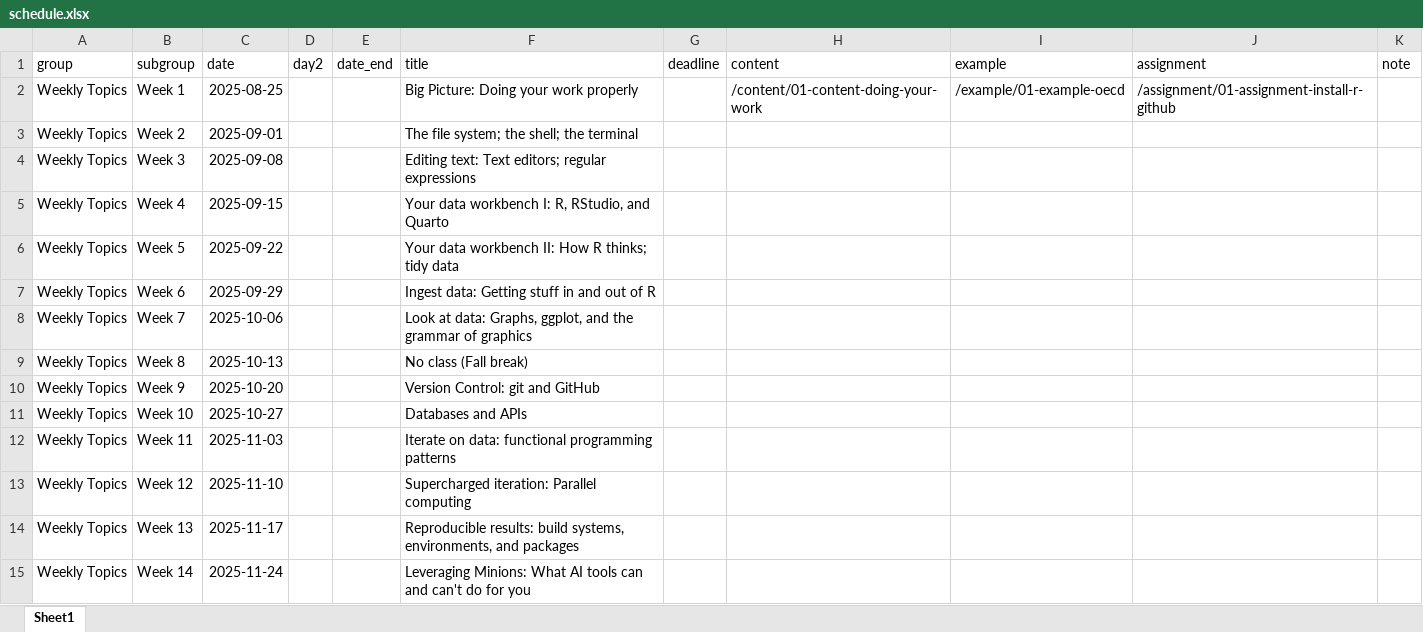
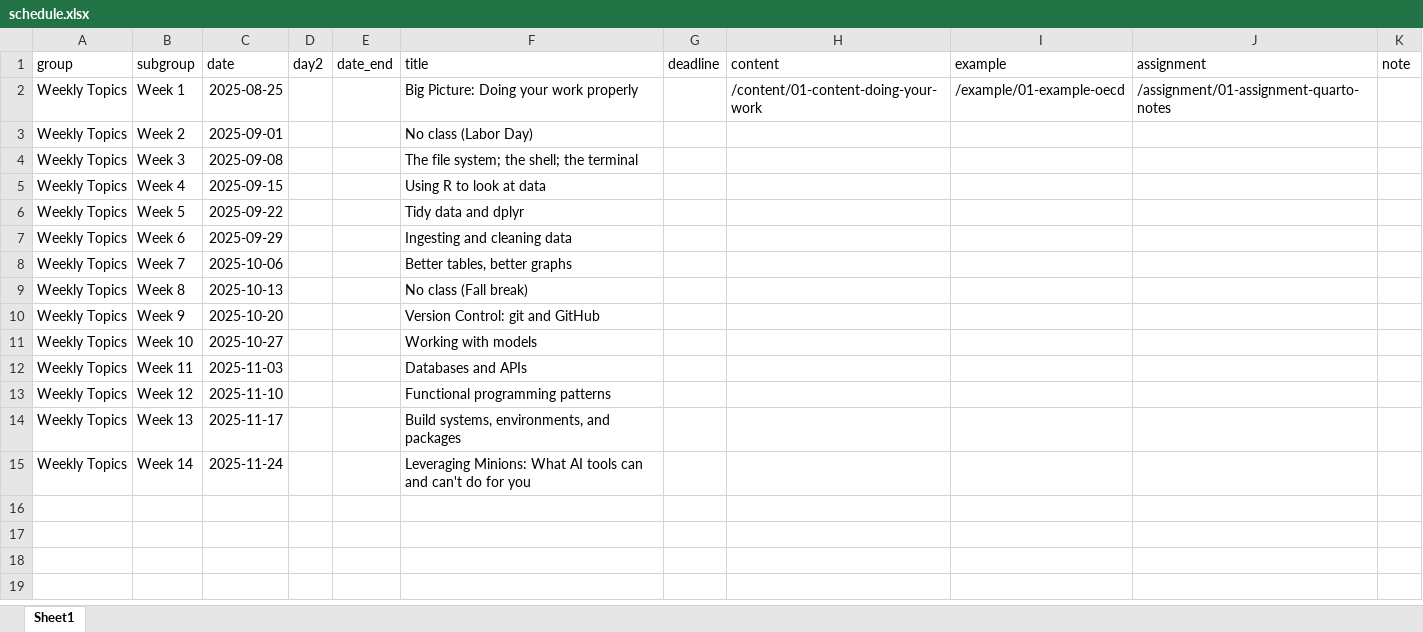
Before and after one commit to kjhealy/mptc, an Excel workbook: data/schedule.xlsx, sheet Sheet1, drawn as a sheet; values as stored, in another font and other column widths than the file's, no borders; the diff names each change by its address in the sheet, - before the commit and + after, or states it on an @@ line.

Commit message:
Rearrange dt Labor Day; fix layout issues

```diff
--- a/data/schedule.xlsx (sheet Sheet1)
+++ b/data/schedule.xlsx (sheet Sheet1)
-J2 (assignment): /assignment/01-assignment-install-r-github
+J2 (assignment): /assignment/01-assignment-quarto-notes
-F3 (title): The file system; the shell; the terminal
+F3 (title): No class (Labor Day)
-F4 (title): Editing text: Text editors; regular expressions
+F4 (title): The file system; the shell; the terminal
-F5 (title): Your data workbench I: R, RStudio, and Quarto
+F5 (title): Using R to look at data
-F6 (title): Your data workbench II: How R thinks; tidy data
+F6 (title): Tidy data and dplyr
-F7 (title): Ingest data: Getting stuff in and out of R
+F7 (title): Ingesting and cleaning data
-F8 (title): Look at data: Graphs, ggplot, and the grammar of graphics
+F8 (title): Better tables, better graphs
-F11 (title): Databases and APIs
+F11 (title): Working with models
-F12 (title): Iterate on data: functional programming patterns
+F12 (title): Databases and APIs
-F13 (title): Supercharged iteration: Parallel computing
+F13 (title): Functional programming patterns
-F14 (title): Reproducible results: build systems, environments,…
+F14 (title): Build systems, environments,…
```
Also changed, not shown: 11 other files.
